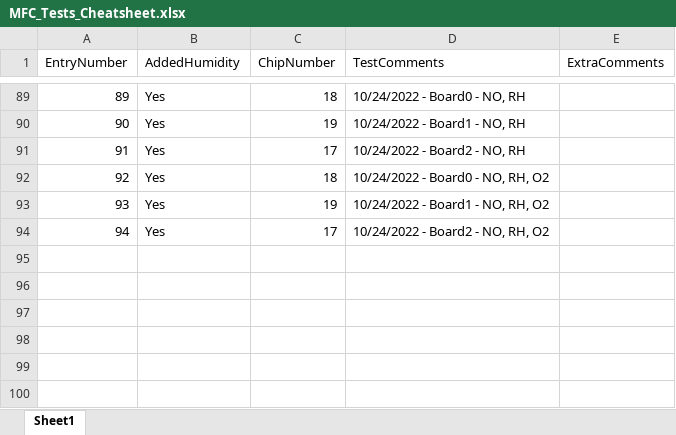
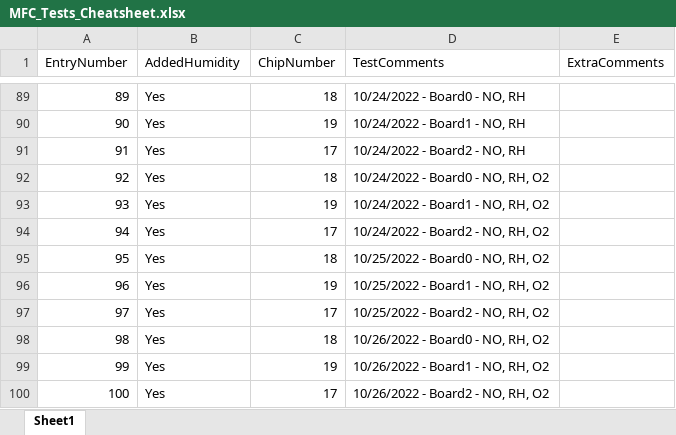
Before and after one commit to anuscheh/SCUID-APL, an Excel workbook: MFC_Tests/MFC_Tests_Cheatsheet.xlsx, sheet Sheet1, drawn as a sheet; only a part is shown, gaps mark what is left out; values as stored, in another font and other column widths than the file's, no borders; the diff names each change by its address in the sheet, - before the commit and + after, or states it on an @@ line.

Commit message:
Updated cheatsheet for MFC data

```diff
--- a/MFC_Tests/MFC_Tests_Cheatsheet.xlsx (sheet Sheet1)
+++ b/MFC_Tests/MFC_Tests_Cheatsheet.xlsx (sheet Sheet1)
+row 95: 95 | Yes | 18 | 10/25/2022 - Board0 - NO, RH, O2
+row 96: 96 | Yes | 19 | 10/25/2022 - Board1 - NO, RH, O2
+row 97: 97 | Yes | 17 | 10/25/2022 - Board2 - NO, RH, O2
+row 98: 98 | Yes | 18 | 10/26/2022 - Board0 - NO, RH, O2
+row 99: 99 | Yes | 19 | 10/26/2022 - Board1 - NO, RH, O2
+row 100: 100 | Yes | 17 | 10/26/2022 - Board2 - NO, RH, O2
```
Also changed, not shown: 1 other file.
